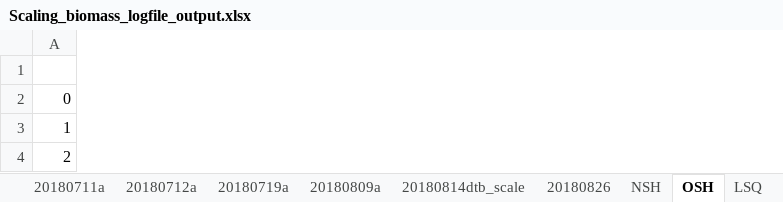
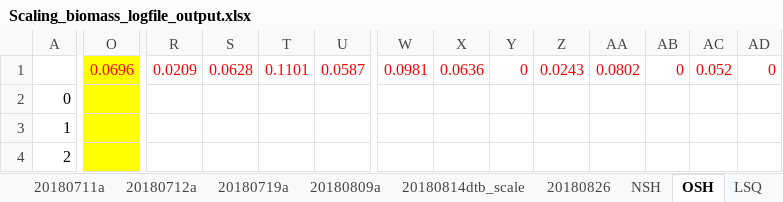
Before and after one commit to NEFSC/READ-EDAB-neusAtlantis, an Excel workbook: R/Scaling_biomass_logfile_output.xlsx, sheet OSH, drawn as a sheet; only a part is shown, gaps mark what is left out; values as stored, in another font and other column widths than the file's, no borders; removed rows and columns are numbered as before the commit, all else as after; rows hold the shown columns only; the diff covers the shown part only; the diff names each change by its address in the sheet, - before the commit and + after, or states it on an @@ line.

```diff
--- a/R/Scaling_biomass_logfile_output.xlsx (sheet OSH)
+++ b/R/Scaling_biomass_logfile_output.xlsx (sheet OSH)
+column O, empty
+column R, empty
+column S, empty
+column T, empty
+column U, empty
+column W, empty
+column X, empty
+column Y, empty
+column Z, empty
+column AA, empty
+column AB, empty
+column AC, empty
+column AD, empty
-row 1: (empty)
+row 1:  | 0.0696 | 0.0209 | 0.0628 | 0.1101 | 0.0587 | 0.0981 | 0.0636 | 0 | 0.0243 | 0.0802 | 0 | 0.052 | 0
```
Also changed, not shown: 10 added rows, 10 removed rows, 13 added columns, 5 removed columns and 306 edited cells elsewhere in this sheet, sheet ISQ, formulas that keep their value, R/Init_changer.xlsx, 2 other files.
